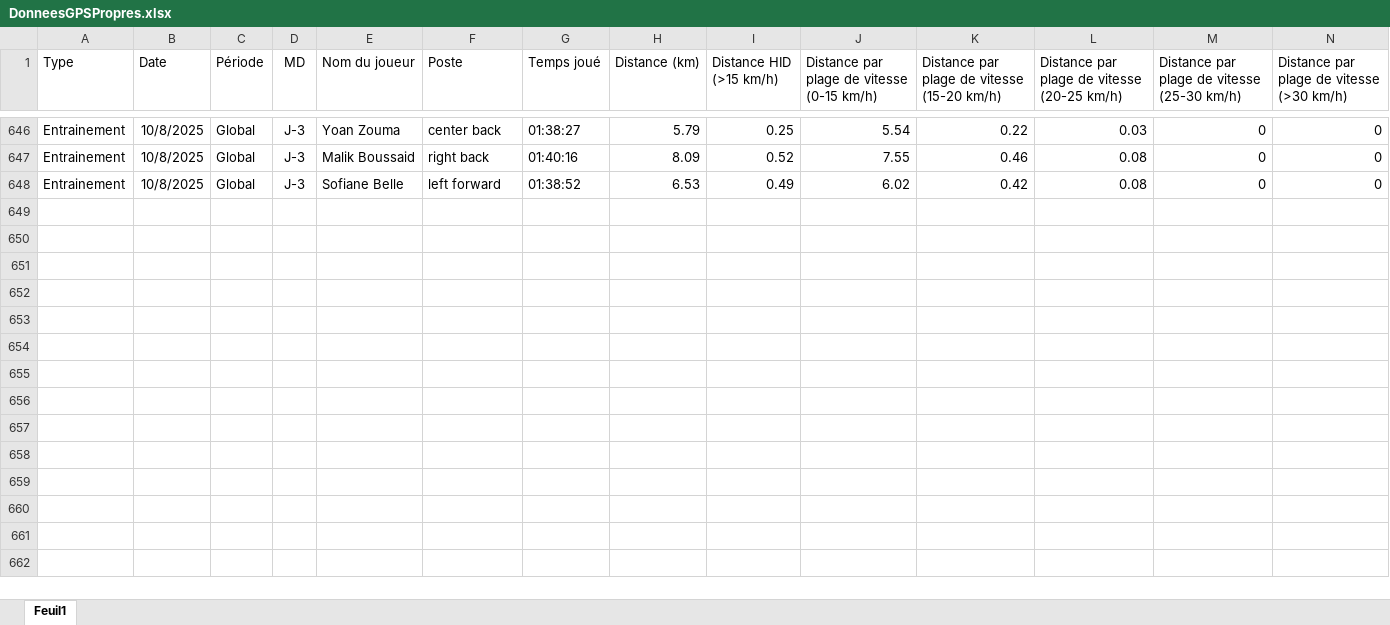
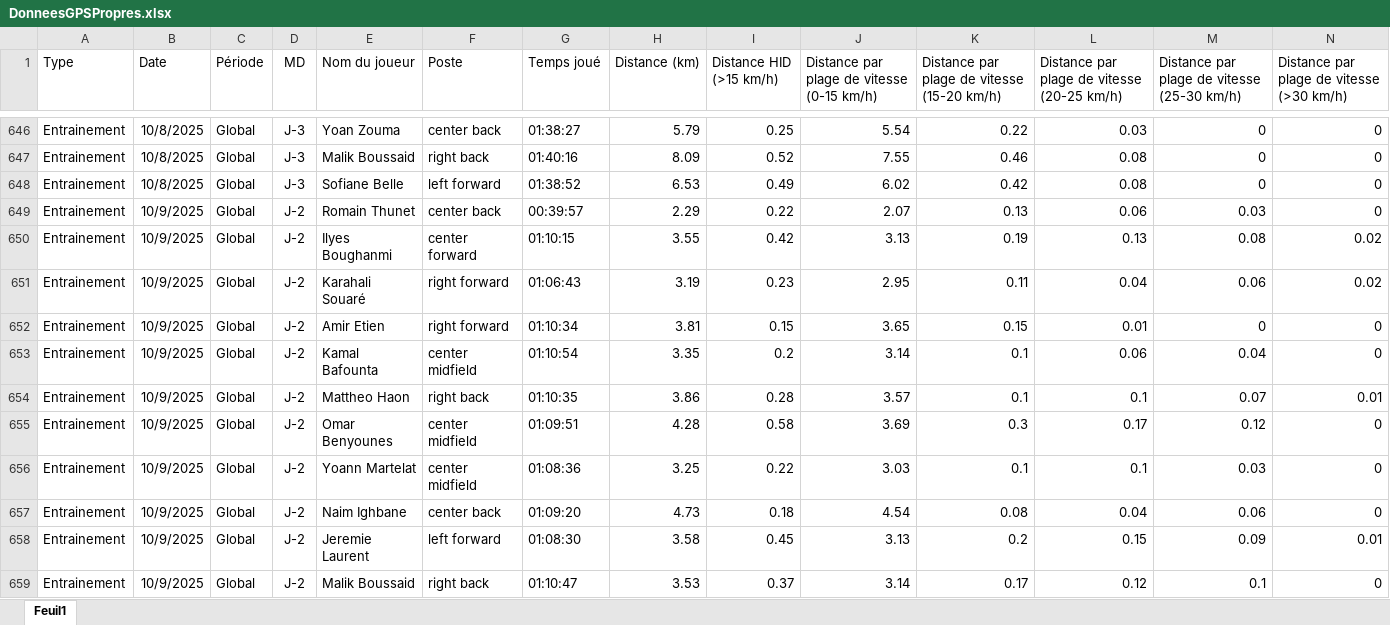
Before and after one commit to Chris15100/lld-app, an Excel workbook: data/DonneesGPSPropres.xlsx, sheet Feuil1, drawn as a sheet; only a part is shown, gaps mark what is left out; values as stored, in another font and other column widths than the file's, no borders; rows hold the shown columns only; the diff names each change by its address in the sheet, - before the commit and + after, or states it on an @@ line.

Commit message:
Mise à jour de l'application

```diff
--- a/data/DonneesGPSPropres.xlsx (sheet Feuil1)
+++ b/data/DonneesGPSPropres.xlsx (sheet Feuil1)
+row 649: Entrainement | 10/9/2025 | Global | J-2 | Romain Thunet | center back | 00:39:57 | 2.29 | 0.22 | 2.07 | 0.13 | 0.06 | 0.03 | 0
+row 650: Entrainement | 10/9/2025 | Global | J-2 | Ilyes Boughanmi | center forward | 01:10:15 | 3.55 | 0.42 | 3.13 | 0.19 | 0.13 | 0.08 | 0.02
+row 651: Entrainement | 10/9/2025 | Global | J-2 | Karahali Souaré | right forward | 01:06:43 | 3.19 | 0.23 | 2.95 | 0.11 | 0.04 | 0.06 | 0.02
+row 652: Entrainement | 10/9/2025 | Global | J-2 | Amir Etien | right forward | 01:10:34 | 3.81 | 0.15 | 3.65 | 0.15 | 0.01 | 0 | 0
+row 653: Entrainement | 10/9/2025 | Global | J-2 | Kamal Bafounta | center midfield | 01:10:54 | 3.35 | 0.2 | 3.14 | 0.1 | 0.06 | 0.04 | 0
+row 654: Entrainement | 10/9/2025 | Global | J-2 | Mattheo Haon | right back | 01:10:35 | 3.86 | 0.28 | 3.57 | 0.1 | 0.1 | 0.07 | 0.01
+row 655: Entrainement | 10/9/2025 | Global | J-2 | Omar Benyounes | center midfield | 01:09:51 | 4.28 | 0.58 | 3.69 | 0.3 | 0.17 | 0.12 | 0
+row 656: Entrainement | 10/9/2025 | Global | J-2 | Yoann Martelat | center midfield | 01:08:36 | 3.25 | 0.22 | 3.03 | 0.1 | 0.1 | 0.03 | 0
+row 657: Entrainement | 10/9/2025 | Global | J-2 | Naim Ighbane | center back | 01:09:20 | 4.73 | 0.18 | 4.54 | 0.08 | 0.04 | 0.06 | 0
+row 658: Entrainement | 10/9/2025 | Global | J-2 | Jeremie Laurent | left forward | 01:08:30 | 3.58 | 0.45 | 3.13 | 0.2 | 0.15 | 0.09 | 0.01
+row 659: Entrainement | 10/9/2025 | Global | J-2 | Malik Boussaid | right back | 01:10:47 | 3.53 | 0.37 | 3.14 | 0.17 | 0.12 | 0.1 | 0
```
